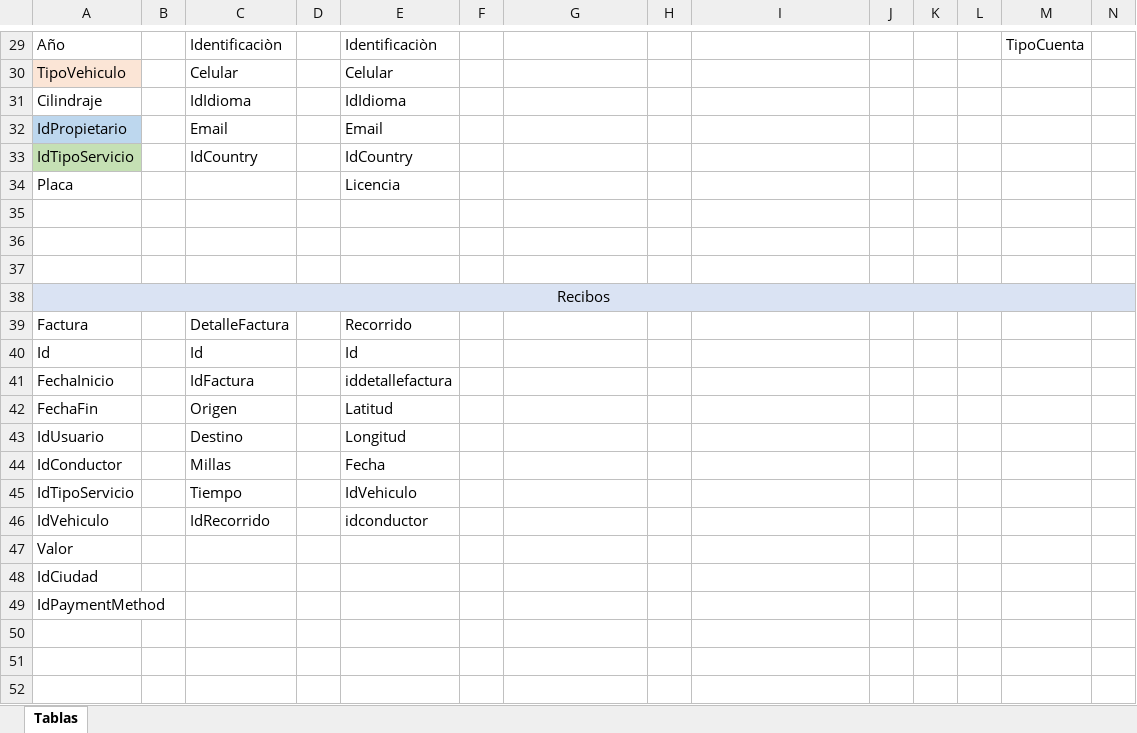
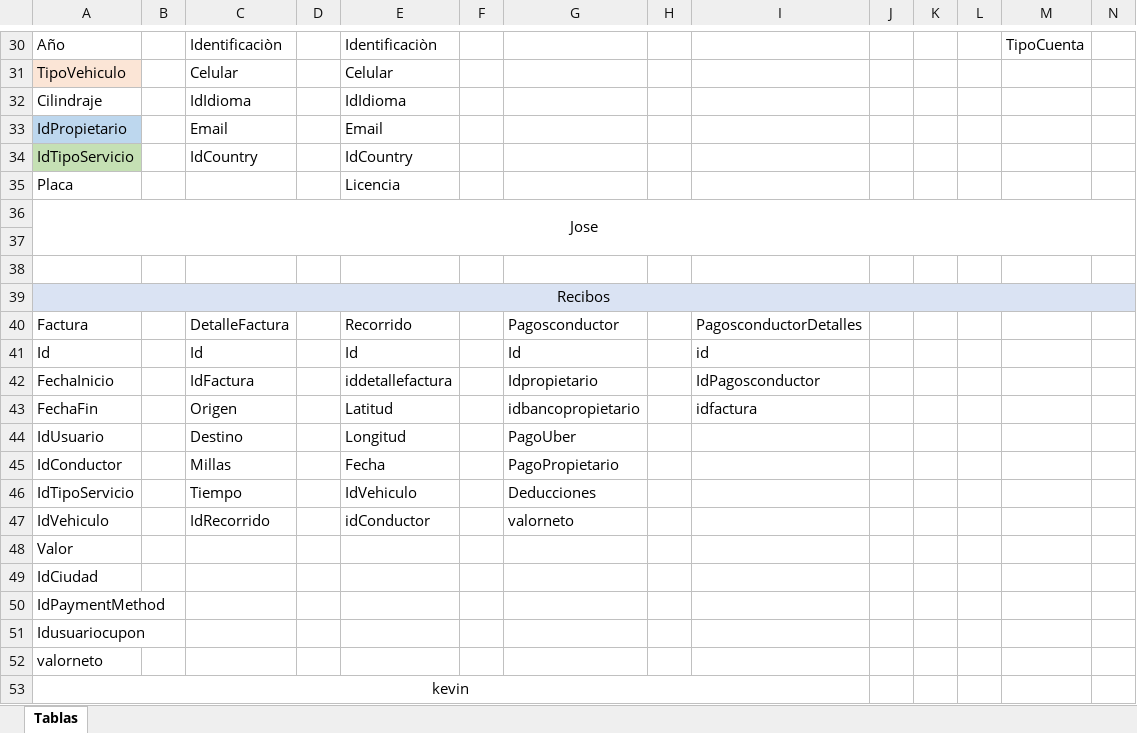
Before and after one commit to kzccardona/Assigment1, an Excel workbook: Tablas Uber.xlsx, sheet Tablas, drawn as a sheet; only a part is shown, gaps mark what is left out; values as stored, in another font and other column widths than the file's, no borders; addresses are those after the commit; rows hold the shown columns only; the diff covers the shown part only; the diff names each change by its address in the sheet, - before the commit and + after, or states it on an @@ line.

```diff
--- a/Tablas Uber.xlsx (sheet Tablas)
+++ b/Tablas Uber.xlsx (sheet Tablas)
-A36: (empty)
+A36: Jose
+A36:N37 merged
-G40: (empty)
+G40: Pagosconductor
-I40: (empty)
+I40: PagosconductorDetalles
-G41: (empty)
+G41: Id
-I41: (empty)
+I41: id
-G42: (empty)
+G42: Idpropietario
-I42: (empty)
+I42: IdPagosconductor
-G43: (empty)
+G43: idbancopropietario
-I43: (empty)
+I43: idfactura
-G44: (empty)
+G44: PagoUber
-G45: (empty)
+G45: PagoPropietario
-G46: (empty)
+G46: Deducciones
-E47: idconductor
+E47: idConductor
-G47: (empty)
+G47: valorneto
+row 51: Idusuariocupon
+row 52: valorneto
+row 53: kevin
```
Also changed, not shown: 5 added rows, 4 removed rows, 17 edited cells and merged cells elsewhere in this sheet.
